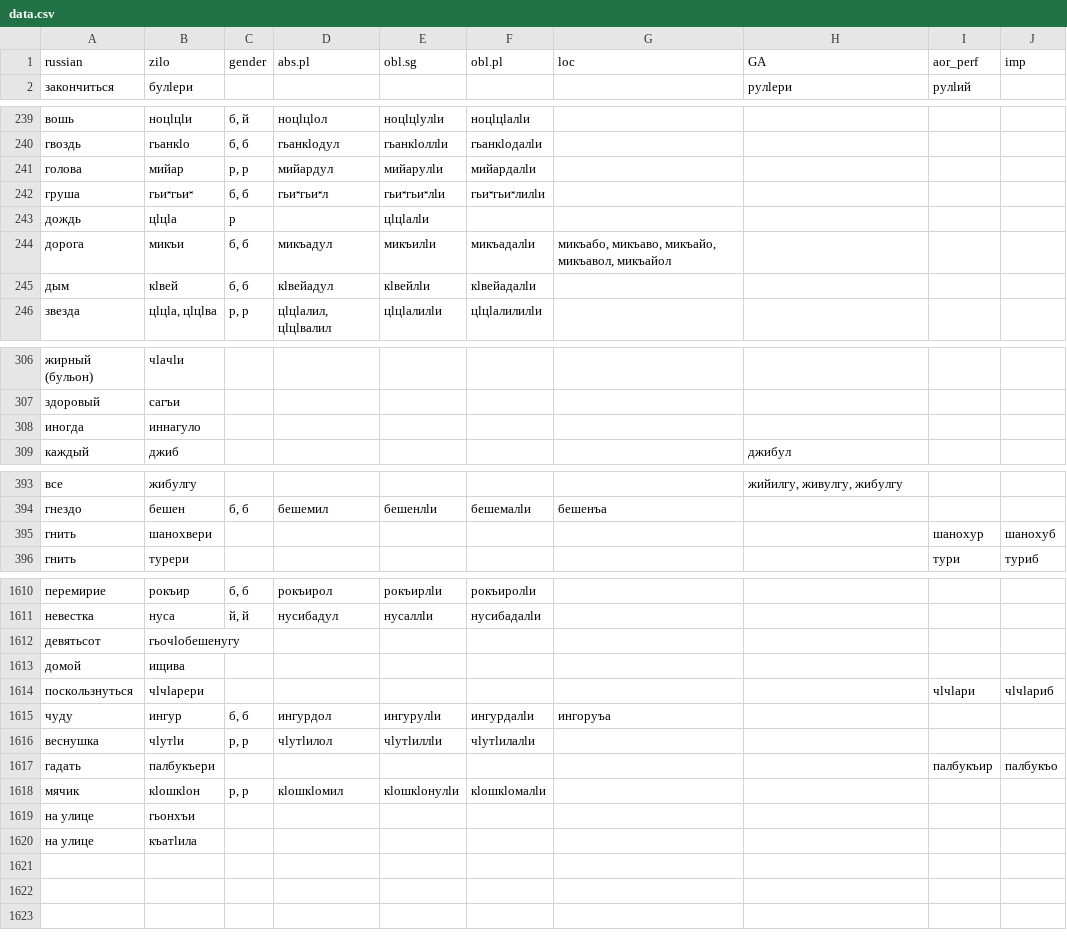
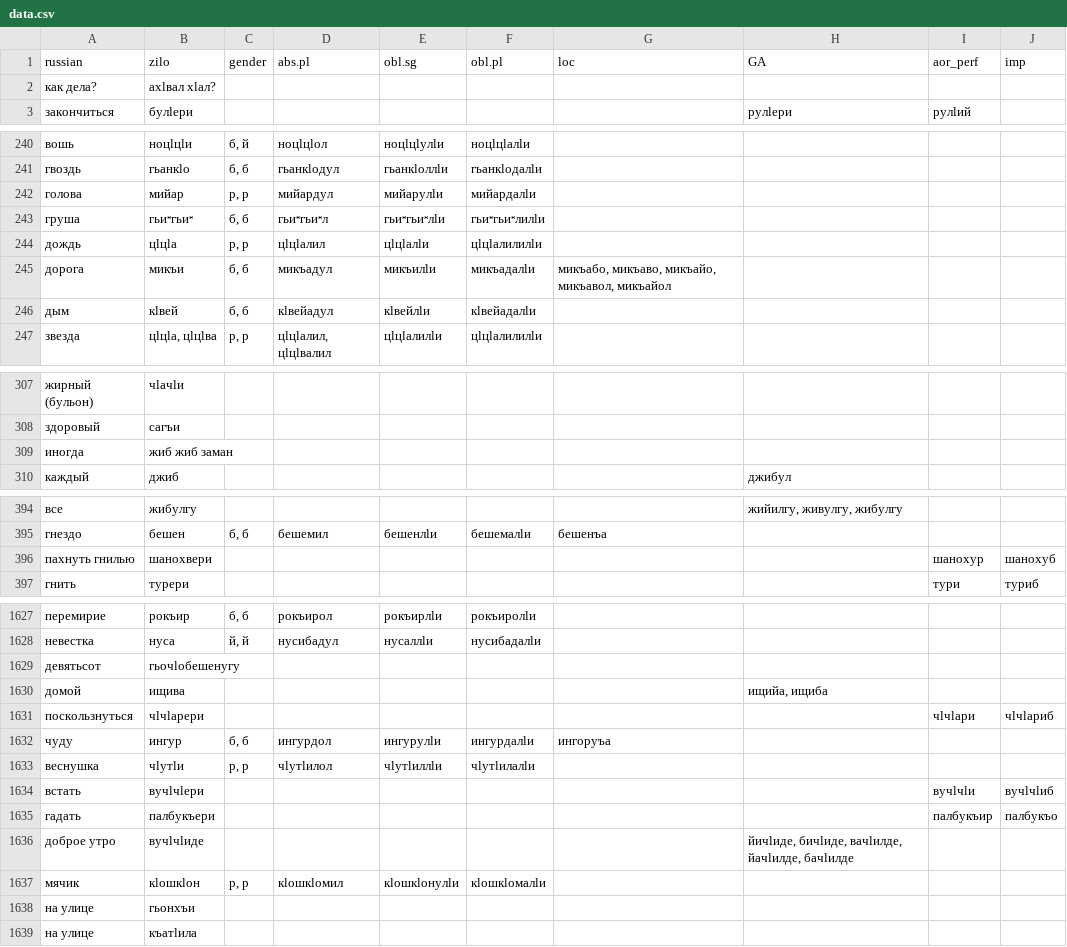
Before and after one commit to LingConLab/zilo_dictionary, a CSV file: data/data.csv, drawn as a sheet; only a part is shown, gaps mark what is left out; the diff covers the shown part only.

```diff
--- a/data/data.csv
+++ b/data/data.csv
@@ -1,2 +1,3 @@
 russian,zilo,gender,abs.pl,obl.sg,obl.pl,loc,GA,aor_perf,imp
+как дела?,ахӏвал хӏал?,,,,,,,,
 закончиться,булӏери,,,,,,рулӏери,рулӏий,
@@ -242,3 +243,3 @@ russian,zilo,gender,abs.pl,obl.sg,obl.pl,loc,GA,aor_perf,imp
 груша,гьиᵸгьиᵸ,"б, б",гьиᵸгьиᵸл,гьиᵸгьиᵸлӏи,гьиᵸгьиᵸлилӏи,,,,
-дождь,цӏцӏа,р,,цӏцӏалӏи,,,,,
+дождь,цӏцӏа,"р, р",цӏцӏалил,цӏцӏалӏи,цӏцӏалилилӏи,,,,
 дорога,микъи,"б, б",микъадул,микъилӏи,микъадалӏи,"микъабо, микъаво, микъайо, микъавол, микъайол",,,
@@ -307,3 +308,3 @@ russian,zilo,gender,abs.pl,obl.sg,obl.pl,loc,GA,aor_perf,imp
 здоровый,сагъи,,,,,,,,
-иногда,иннагуло,,,,,,,,
+иногда,жиб жиб заман,,,,,,,,
 каждый,джиб,,,,,,джибул,,
@@ -394,3 +395,3 @@ russian,zilo,gender,abs.pl,obl.sg,obl.pl,loc,GA,aor_perf,imp
 гнездо,бешен,"б, б",бешемил,бешенлӏи,бешемалӏи,бешенъа,,,
-гнить,шанохвери,,,,,,,шанохур,шанохуб
+пахнуть гнилью,шанохвери,,,,,,,шанохур,шанохуб
 гнить,турери,,,,,,,тури,туриб
@@ -1612,3 +1629,3 @@ russian,zilo,gender,abs.pl,obl.sg,obl.pl,loc,GA,aor_perf,imp
 девятьсот,гьочӏобешенугу,,,,,,,,
-домой,ищива,,,,,,,,
+домой,ищива,,,,,,"ищийа, ищиба",,
 поскользнуться,чӏчӏарери,,,,,,,чӏчӏари,чӏчӏариб
@@ -1616,3 +1633,5 @@ russian,zilo,gender,abs.pl,obl.sg,obl.pl,loc,GA,aor_perf,imp
 веснушка,чӏутӏи,"р, р",чӏутӏилол,чӏутӏиллӏи,чӏутӏилалӏи,,,,
+встать,вучӏчӏери,,,,,,,вучӏчӏи,вучӏчӏиб
 гадать,палбукъери,,,,,,,палбукъир,палбукъо
+доброе утро,вучӏчӏиде,,,,,,"йичӏиде, бичӏиде, вачӏилде, йачӏилде, бачӏилде",,
 мячик,кӏошкӏон,"р, р",кӏошкӏомил,кӏошкӏонулӏи,кӏошкӏомалӏи,,,,
```
Also changed, not shown: 16 added rows and 1 edited cell elsewhere in this file, 4 other files.
